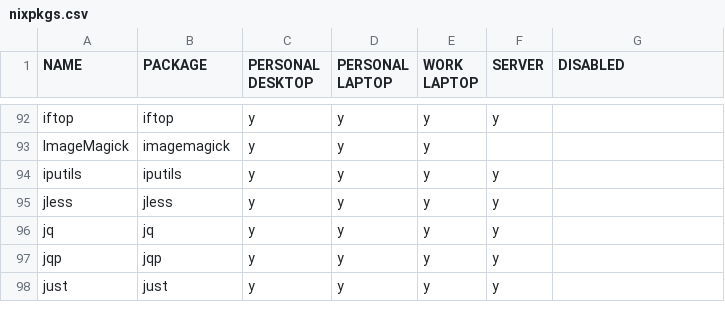
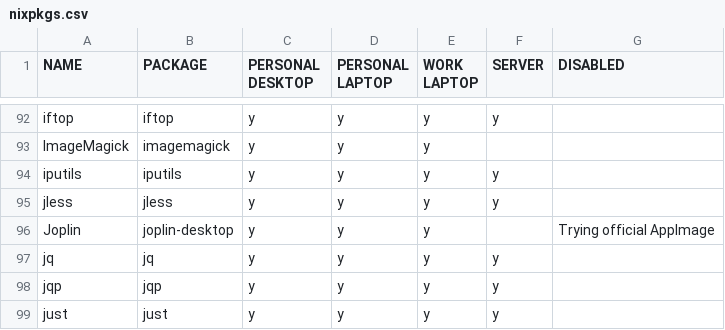
Before and after one commit to rvenutolo/packages, a CSV file: nixpkgs.csv, drawn as a sheet; only a part is shown, gaps mark what is left out.

Commit message:
add joplin-desktop, but disable for now

```diff
--- a/nixpkgs.csv
+++ b/nixpkgs.csv
@@ -95,2 +95,3 @@ iputils,iputils,y,y,y,y,
 jless,jless,y,y,y,y,
+Joplin,joplin-desktop,y,y,y,,Trying official AppImage
 jq,jq,y,y,y,y,
```
